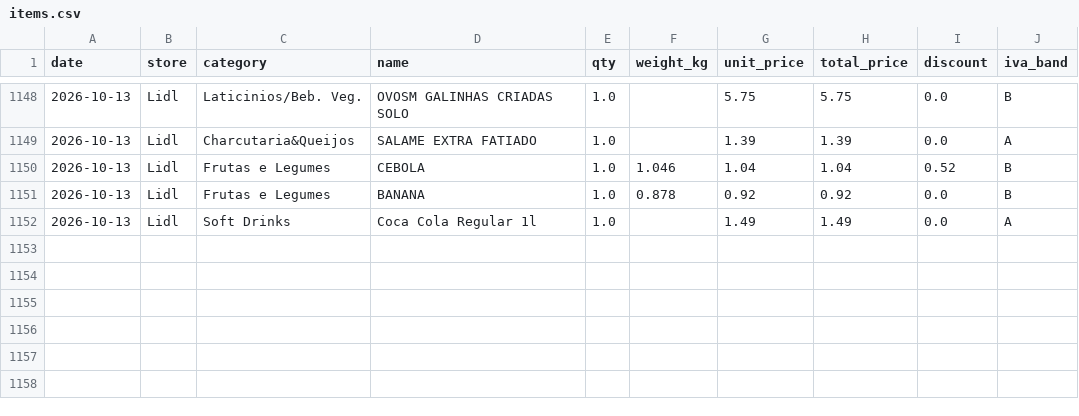
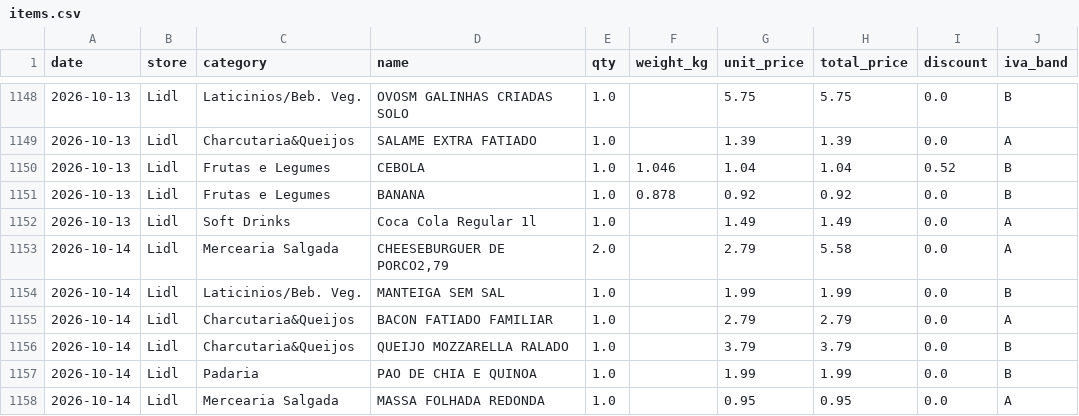
Before and after one commit to vopros21/grocery-planner, a CSV file: data/items.csv, drawn as a sheet; only a part is shown, gaps mark what is left out; the diff names each change by its address in the sheet, - before the commit and + after, or states it on an @@ line.

Commit message:
add receipt 250002288720261014677833_2ad5df

```diff
--- a/data/items.csv
+++ b/data/items.csv
+row 1153: 2026-10-14 | Lidl | Mercearia Salgada | CHEESEBURGUER DE PORCO2,79 | 2.0 |  | 2.79 | 5.58 | 0.0 | A
+row 1154: 2026-10-14 | Lidl | Laticinios/Beb. Veg. | MANTEIGA SEM SAL | 1.0 |  | 1.99 | 1.99 | 0.0 | B
+row 1155: 2026-10-14 | Lidl | Charcutaria&Queijos | BACON FATIADO FAMILIAR | 1.0 |  | 2.79 | 2.79 | 0.0 | A
+row 1156: 2026-10-14 | Lidl | Charcutaria&Queijos | QUEIJO MOZZARELLA RALADO | 1.0 |  | 3.79 | 3.79 | 0.0 | B
+row 1157: 2026-10-14 | Lidl | Padaria | PAO DE CHIA E QUINOA | 1.0 |  | 1.99 | 1.99 | 0.0 | B
+row 1158: 2026-10-14 | Lidl | Mercearia Salgada | MASSA FOLHADA REDONDA | 1.0 |  | 0.95 | 0.95 | 0.0 | A
```
